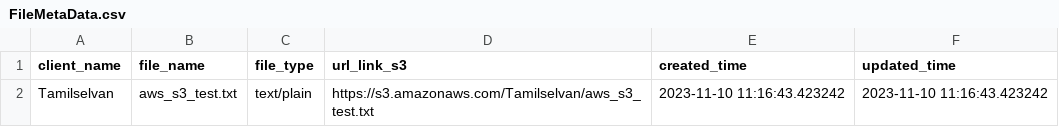
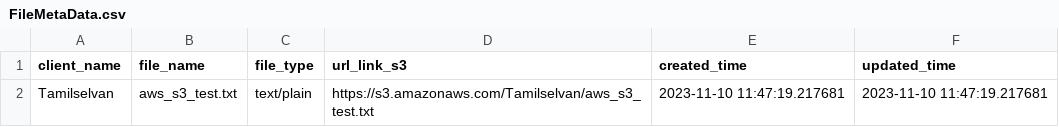
Before and after one commit to TamilDS06/dfs-clients, a CSV file: csv_files/FileMetaData.csv, drawn as a sheet.

```diff
--- a/csv_files/FileMetaData.csv
+++ b/csv_files/FileMetaData.csv
@@ -1,2 +1,2 @@
 client_name,file_name,file_type,url_link_s3,created_time,updated_time
-Tamilselvan,aws_s3_test.txt,text/plain,https://s3.amazonaws.com/Tamilselvan/aws_s3_test.txt,2023-11-10 11:16:43.423242,2023-11-10 11:16:43.423242
+Tamilselvan,aws_s3_test.txt,text/plain,https://s3.amazonaws.com/Tamilselvan/aws_s3_test.txt,2023-11-10 11:47:19.217681,2023-11-10 11:47:19.217681
```
Also changed, not shown: 1 other file.
